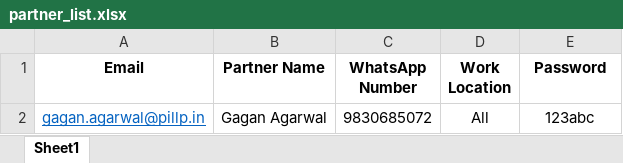
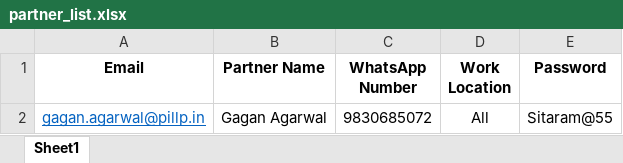
Before and after one commit to PILLP-HO/pillp-lms, an Excel workbook: data/partner_list.xlsx, sheet Sheet1, drawn as a sheet; values as stored, in another font and other column widths than the file's, no borders; the diff names each change by its address in the sheet, - before the commit and + after, or states it on an @@ line.

```diff
--- a/data/partner_list.xlsx (sheet Sheet1)
+++ b/data/partner_list.xlsx (sheet Sheet1)
-E2 (Password): 123abc
+E2 (Password): Sitaram@55
```
Also changed, not shown: data/employee_list.xlsx, data/hr_list.xlsx, 2 other files.
